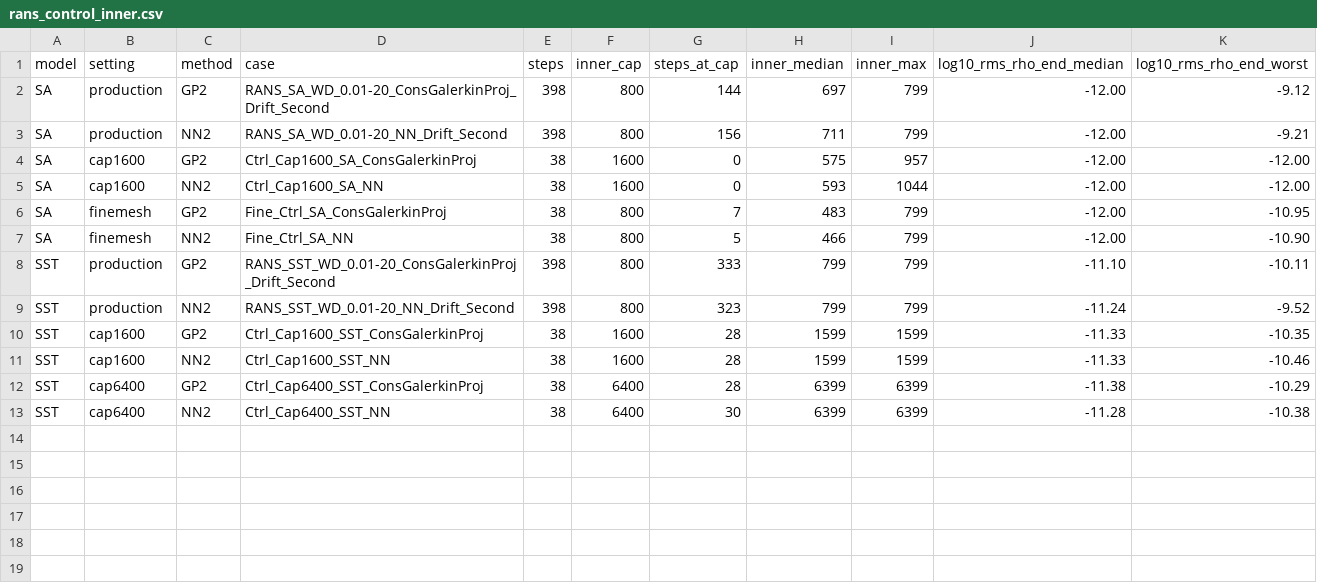
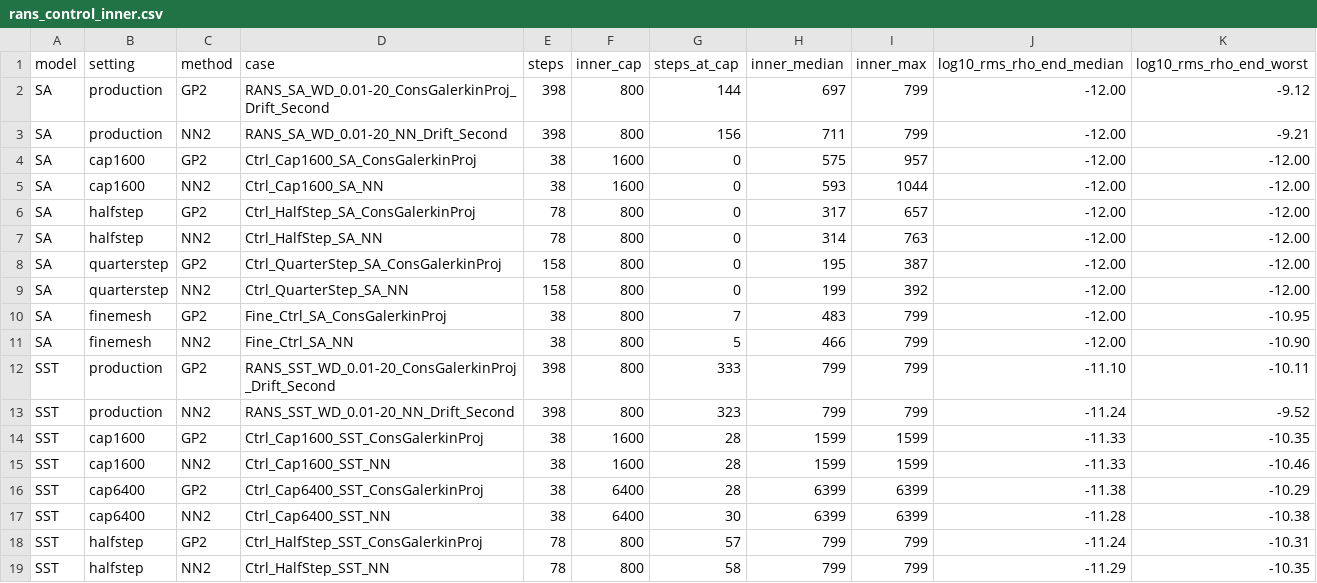
Before and after one commit to rois1995/InterpolationPaper, a CSV file: RANS_PostProcessing/rans_control_inner.csv, drawn as a sheet; the diff names each change by its address in the sheet, - before the commit and + after, or states it on an @@ line.

```diff
--- a/RANS_PostProcessing/rans_control_inner.csv
+++ b/RANS_PostProcessing/rans_control_inner.csv
+row 6: SA | halfstep | GP2 | Ctrl_HalfStep_SA_ConsGalerkinProj | 78 | 800 | 0 | 317 | 657 | -12.00 | -12.00
+row 7: SA | halfstep | NN2 | Ctrl_HalfStep_SA_NN | 78 | 800 | 0 | 314 | 763 | -12.00 | -12.00
+row 8: SA | quarterstep | GP2 | Ctrl_QuarterStep_SA_ConsGalerkinProj | 158 | 800 | 0 | 195 | 387 | -12.00 | -12.00
+row 9: SA | quarterstep | NN2 | Ctrl_QuarterStep_SA_NN | 158 | 800 | 0 | 199 | 392 | -12.00 | -12.00
+row 18: SST | halfstep | GP2 | Ctrl_HalfStep_SST_ConsGalerkinProj | 78 | 800 | 57 | 799 | 799 | -11.24 | -10.31
+row 19: SST | halfstep | NN2 | Ctrl_HalfStep_SST_NN | 78 | 800 | 58 | 799 | 799 | -11.29 | -10.35
```
Also changed, not shown: RANS_PostProcessing/rans_control_replay.csv, RANS_PostProcessing/rans_control_sensitivity.csv, 3 other files.
